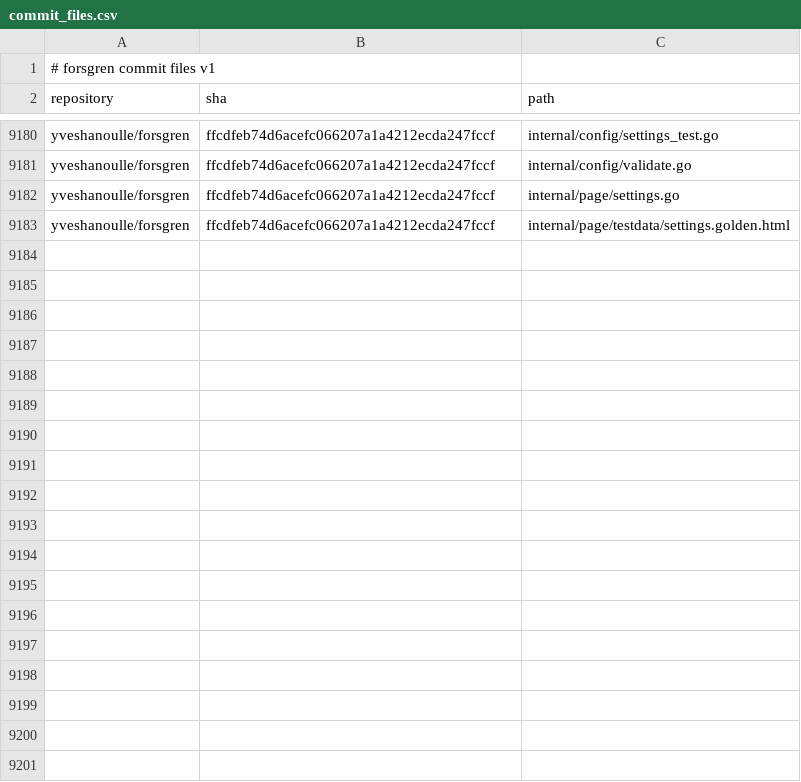
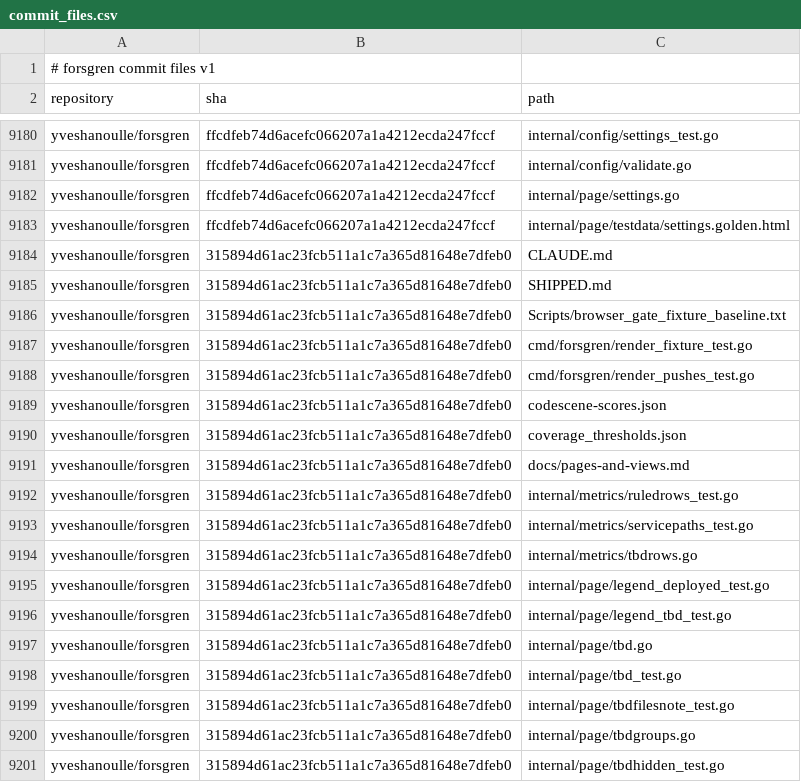
Before and after one commit to yveshanoulle/forsgren-metrics, a CSV file: data/commit_files.csv, drawn as a sheet; only a part is shown, gaps mark what is left out; the diff covers the shown part only.

```diff
--- a/data/commit_files.csv
+++ b/data/commit_files.csv
@@ -9183 +9183,19 @@ yveshanoulle/forsgren,ffcdfeb74d6acefc066207a1a4212ecda247fccf,internal/page/set
 yveshanoulle/forsgren,ffcdfeb74d6acefc066207a1a4212ecda247fccf,internal/page/testdata/settings.golden.html
+yveshanoulle/forsgren,315894d61ac23fcb511a1c7a365d81648e7dfeb0,CLAUDE.md
+yveshanoulle/forsgren,315894d61ac23fcb511a1c7a365d81648e7dfeb0,SHIPPED.md
+yveshanoulle/forsgren,315894d61ac23fcb511a1c7a365d81648e7dfeb0,Scripts/browser_gate_fixture_baseline.txt
+yveshanoulle/forsgren,315894d61ac23fcb511a1c7a365d81648e7dfeb0,cmd/forsgren/render_fixture_test.go
+yveshanoulle/forsgren,315894d61ac23fcb511a1c7a365d81648e7dfeb0,cmd/forsgren/render_pushes_test.go
+yveshanoulle/forsgren,315894d61ac23fcb511a1c7a365d81648e7dfeb0,codescene-scores.json
+yveshanoulle/forsgren,315894d61ac23fcb511a1c7a365d81648e7dfeb0,coverage_thresholds.json
+yveshanoulle/forsgren,315894d61ac23fcb511a1c7a365d81648e7dfeb0,docs/pages-and-views.md
+yveshanoulle/forsgren,315894d61ac23fcb511a1c7a365d81648e7dfeb0,internal/metrics/ruledrows_test.go
+yveshanoulle/forsgren,315894d61ac23fcb511a1c7a365d81648e7dfeb0,internal/metrics/servicepaths_test.go
+yveshanoulle/forsgren,315894d61ac23fcb511a1c7a365d81648e7dfeb0,internal/metrics/tbdrows.go
+yveshanoulle/forsgren,315894d61ac23fcb511a1c7a365d81648e7dfeb0,internal/page/legend_deployed_test.go
+yveshanoulle/forsgren,315894d61ac23fcb511a1c7a365d81648e7dfeb0,internal/page/legend_tbd_test.go
+yveshanoulle/forsgren,315894d61ac23fcb511a1c7a365d81648e7dfeb0,internal/page/tbd.go
+yveshanoulle/forsgren,315894d61ac23fcb511a1c7a365d81648e7dfeb0,internal/page/tbd_test.go
+yveshanoulle/forsgren,315894d61ac23fcb511a1c7a365d81648e7dfeb0,internal/page/tbdfilesnote_test.go
+yveshanoulle/forsgren,315894d61ac23fcb511a1c7a365d81648e7dfeb0,internal/page/tbdgroups.go
+yveshanoulle/forsgren,315894d61ac23fcb511a1c7a365d81648e7dfeb0,internal/page/tbdhidden_test.go
```
Also changed, not shown: 18 added rows elsewhere in this file, data/commits.csv, data/deployments.csv, 7 other files.
